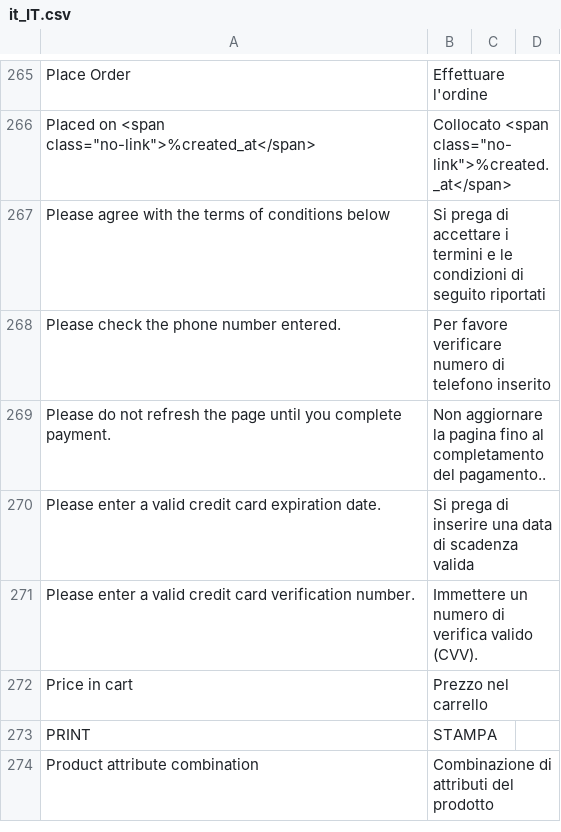
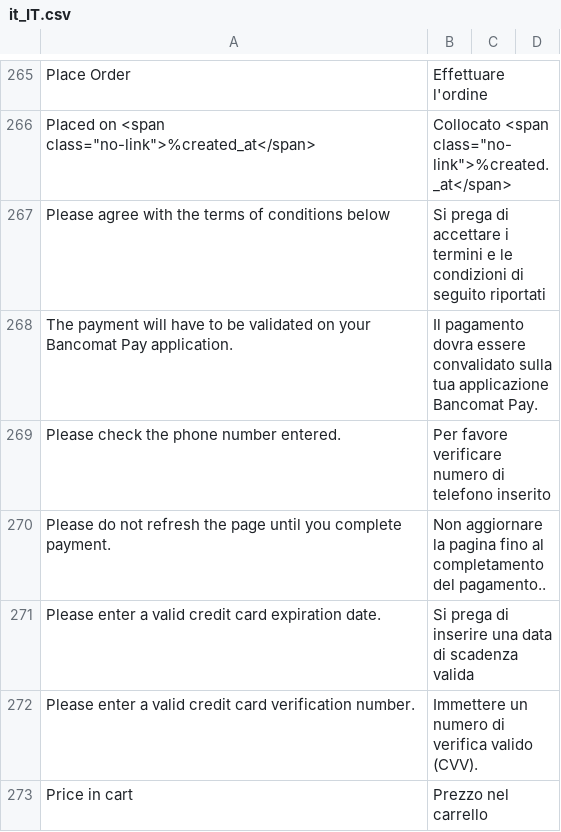
Before and after one commit to hipay/hipay-fullservice-sdk-magento2, a CSV file: i18n/it_IT.csv, drawn as a sheet; only a part is shown, gaps mark what is left out; the shorter side is filled out with more unchanged rows; the diff names each change by its address in the sheet, - before the commit and + after, or states it on an @@ line.

Commit message:
PI-4779 - [Magento] ETQ marchand je souhaite configurer Bancomat Pay depuis le BO Magento

```diff
--- a/i18n/it_IT.csv
+++ b/i18n/it_IT.csv
+row 268: The payment will have to be validated on your Bancomat Pay application. | Il pagamento dovra essere convalidato sulla tua applicazione Bancomat Pay.
```
Also changed, not shown: i18n/en_US.csv, i18n/fr_FR.csv, 22 other files.
